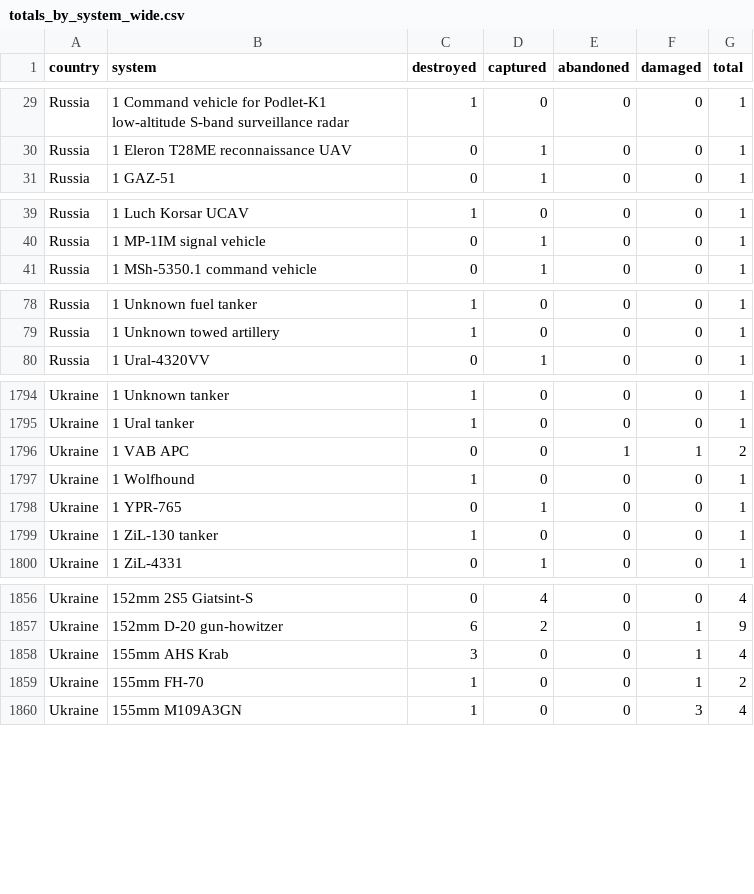
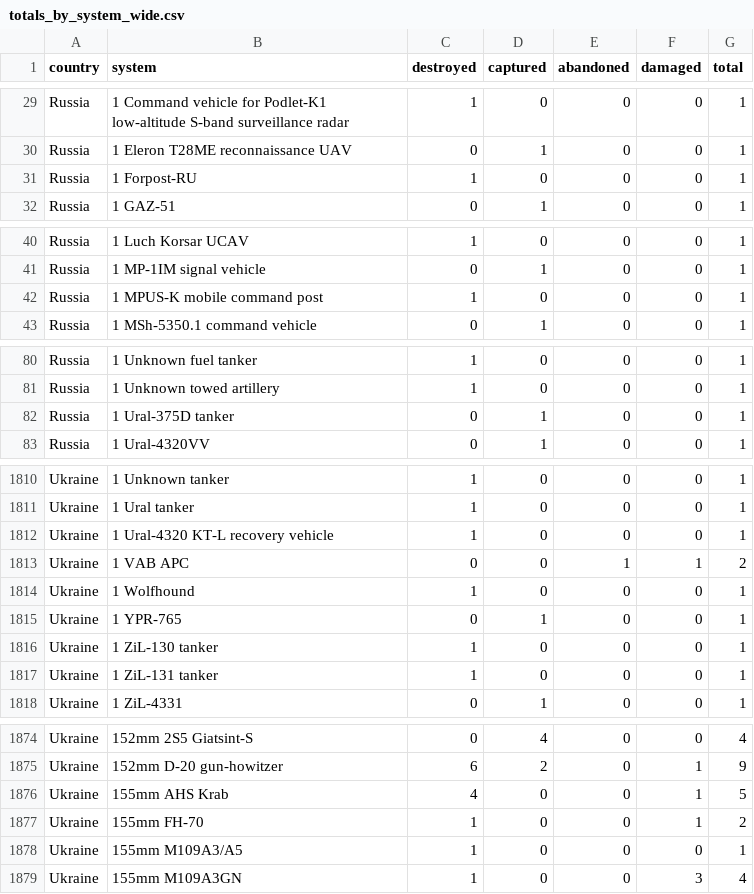
Before and after one commit to scarnecchia/oryx_data, a CSV file: totals_by_system_wide.csv, drawn as a sheet; only a part is shown, gaps mark what is left out; the diff covers the shown part only.

```diff
--- a/totals_by_system_wide.csv
+++ b/totals_by_system_wide.csv
@@ -30,2 +30,3 @@ Russia,1 Command vehicle for Podlet-K1 low-altitude S-band surveillance radar,1,
 Russia,1 Eleron T28ME reconnaissance UAV,0,1,0,0,1
+Russia,1 Forpost-RU,1,0,0,0,1
 Russia,1 GAZ-51,0,1,0,0,1
@@ -40,2 +41,3 @@ Russia,1 Luch Korsar UCAV,1,0,0,0,1
 Russia,1 MP-1IM signal vehicle,0,1,0,0,1
+Russia,1 MPUS-K mobile command post,1,0,0,0,1
 Russia,1 MSh-5350.1 command vehicle,0,1,0,0,1
@@ -79,2 +81,3 @@ Russia,1 Unknown fuel tanker,1,0,0,0,1
 Russia,1 Unknown towed artillery,1,0,0,0,1
+Russia,1 Ural-375D tanker,0,1,0,0,1
 Russia,1 Ural-4320VV,0,1,0,0,1
@@ -1795,2 +1811,3 @@ Ukraine,1 Unknown tanker,1,0,0,0,1
 Ukraine,1 Ural tanker,1,0,0,0,1
+Ukraine,1 Ural-4320 KT-L recovery vehicle,1,0,0,0,1
 Ukraine,1 VAB APC,0,0,1,1,2
@@ -1799,2 +1816,3 @@ Ukraine,1 YPR-765,0,1,0,0,1
 Ukraine,1 ZiL-130 tanker,1,0,0,0,1
+Ukraine,1 ZiL-131 tanker,1,0,0,0,1
 Ukraine,1 ZiL-4331,0,1,0,0,1
@@ -1857,4 +1875,5 @@ Ukraine,152mm 2S5 Giatsint-S,0,4,0,0,4
 Ukraine,152mm D-20 gun-howitzer,6,2,0,1,9
-Ukraine,155mm AHS Krab,3,0,0,1,4
+Ukraine,155mm AHS Krab,4,0,0,1,5
 Ukraine,155mm FH-70,1,0,0,1,2
+Ukraine,155mm M109A3/A5,1,0,0,0,1
 Ukraine,155mm M109A3GN,1,0,0,3,4
```
Also changed, not shown: 17 added rows and 24 edited cells elsewhere in this file, daily_count.csv, event_abandoned.csv, 5 other files.
